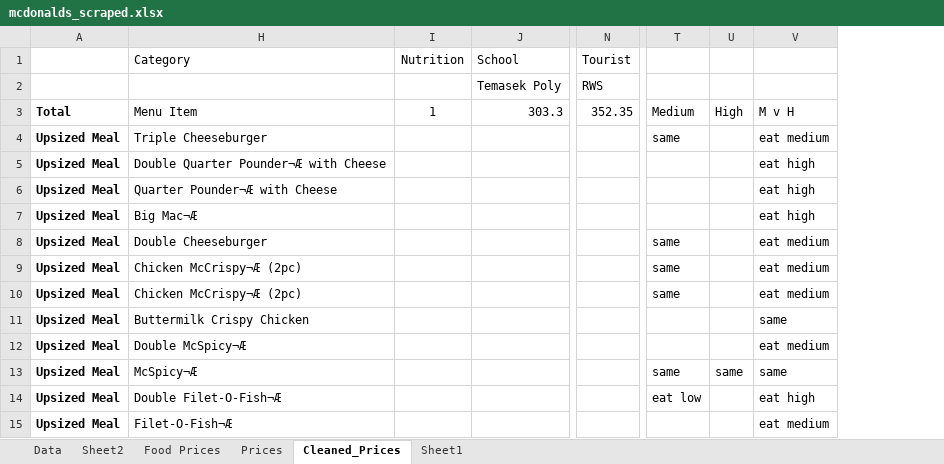
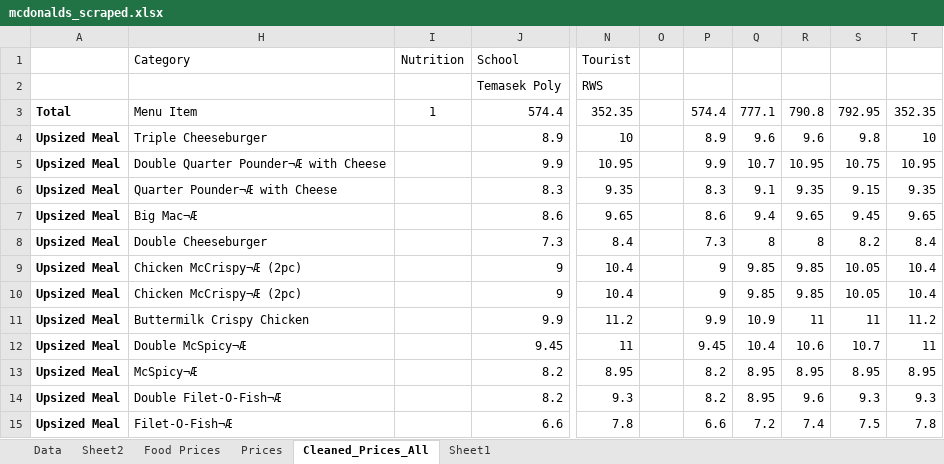
Before and after one commit to NicsLvl/McPredictor, an Excel workbook: data/mcdonalds_scraped.xlsx, sheet Cleaned_Prices_All, drawn as a sheet; only a part is shown, gaps mark what is left out; values as stored, in another font and other column widths than the file's, no borders; conditional formats not drawn; removed rows and columns are numbered as before the commit, all else as after; the diff covers the shown part only; the diff names each change by its address in the sheet, - before the commit and + after, or states it on an @@ line.

```diff
--- a/data/mcdonalds_scraped.xlsx (sheet Cleaned_Prices_All)
+++ b/data/mcdonalds_scraped.xlsx (sheet Cleaned_Prices_All)
-sheet tab: Cleaned_Prices
+sheet tab: Cleaned_Prices_All
+column O, empty
+column P, rows 3-15: 574.4 | 8.9 | 9.9 | 8.3 | 8.6 | 7.3 | 9 | 9 | 9.9 | 9.45 | 8.2 | 8.2 | 6.6
+column Q, rows 3-15: 777.1 | 9.6 | 10.7 | 9.1 | 9.4 | 8 | 9.85 | 9.85 | 10.9 | 10.4 | 8.95 | 8.95 | 7.2
+column R, rows 3-15: 790.8 | 9.6 | 10.95 | 9.35 | 9.65 | 8 | 9.85 | 9.85 | 11 | 10.6 | 8.95 | 9.6 | 7.4
+column S, rows 3-15: 792.95 | 9.8 | 10.75 | 9.15 | 9.45 | 8.2 | 10.05 | 10.05 | 11 | 10.7 | 8.95 | 9.3 | 7.5
+column T, rows 3-15: 352.35 | 10 | 10.95 | 9.35 | 9.65 | 8.4 | 10.4 | 10.4 | 11.2 | 11 | 8.95 | 9.3 | 7.8
-column T, rows 3-14: Medium | same |  |  |  | same | same | same |  |  | same | eat low
-column U, rows 3-13: High |  |  |  |  |  |  |  |  |  | same
-column V, rows 3-15: M v H | eat medium | eat high | eat high | eat high | eat medium | eat medium | eat medium | same | eat medium | same | eat high | eat medium
-J3: 303.3
+J3: 574.4
-J4: (empty)
+J4: 8.9
-N4: (empty)
+N4: 10
-J5: (empty)
+J5: 9.9
-N5: (empty)
+N5: 10.95
-J6: (empty)
+J6: 8.3
-N6: (empty)
+N6: 9.35
-J7: (empty)
+J7: 8.6
-N7: (empty)
+N7: 9.65
-J8: (empty)
+J8: 7.3
-N8: (empty)
+N8: 8.4
-J9:J10: (empty)
+J9:J10: 9
-N9:N10: (empty)
+N9:N10: 10.4
-J11: (empty)
+J11: 9.9
-N11: (empty)
+N11: 11.2
-J12: (empty)
+J12: 9.45
-N12: (empty)
+N12: 11
-J13:J14: (empty)
+J13:J14: 8.2
-N13: (empty)
+N13: 8.95
-N14: (empty)
+N14: 9.3
-J15: (empty)
+J15: 6.6
-N15: (empty)
+N15: 7.8
```
Also changed, not shown: 44 edited cells elsewhere in this sheet, formulas that keep their value, 5 other files.
